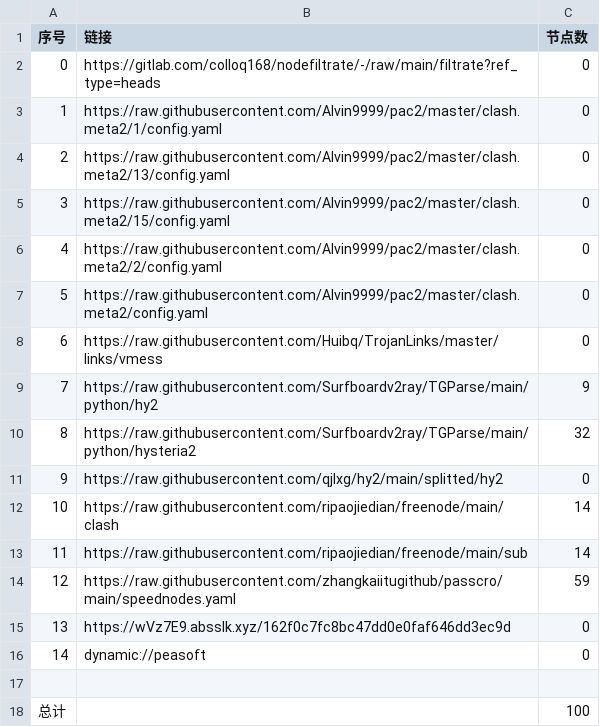
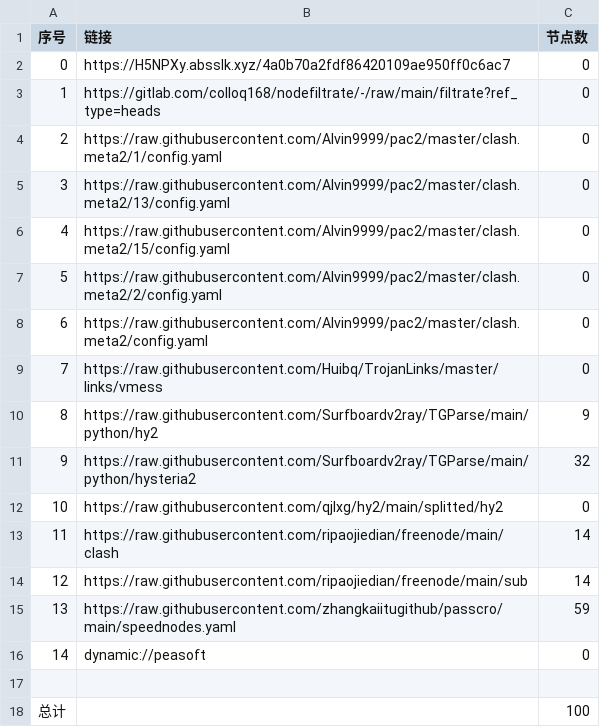
Before and after one commit to hnonly/AutoMergePublicNodes, a CSV file: list_result.csv, drawn as a sheet; removed rows and columns are numbered as before the commit, all else as after; the diff names each change by its address in the sheet, - before the commit and + after, or states it on an @@ line.

```diff
--- a/list_result.csv
+++ b/list_result.csv
+row 2: 0 | https://H5NPXy.absslk.xyz/4a0b70a2fdf86420109ae950ff0c6ac7 | 0
@@ column A (序号) renumbered between rows 3 and 15 @@
-row 15: 13 | https://wVz7E9.absslk.xyz/162f0c7fc8bc47dd0e0faf646dd3ec9d | 0
```
Also changed, not shown: 21 other files.
